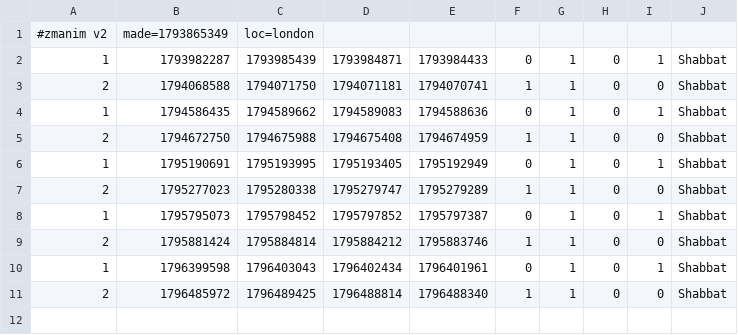
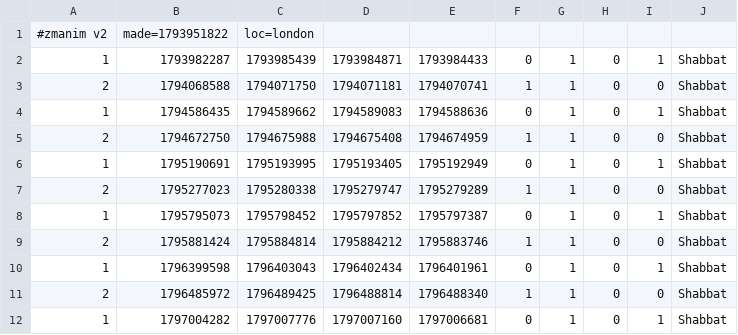
Before and after one commit to cgr210/zmanim-ui, a CSV file: times/london.v2.csv, drawn as a sheet.

```diff
--- a/times/london.v2.csv
+++ b/times/london.v2.csv
@@ -1,2 +1,2 @@
-#zmanim v2,made=1793865349,loc=london
+#zmanim v2,made=1793951822,loc=london
 1,1793982287,1793985439,1793984871,1793984433,0,1,0,1,Shabbat
@@ -11 +11,2 @@
 2,1796485972,1796489425,1796488814,1796488340,1,1,0,0,Shabbat
+1,1797004282,1797007776,1797007160,1797006681,0,1,0,1,Shabbat
```
Also changed, not shown: times/london.csv, times/london_precise.csv, 1 other file.
